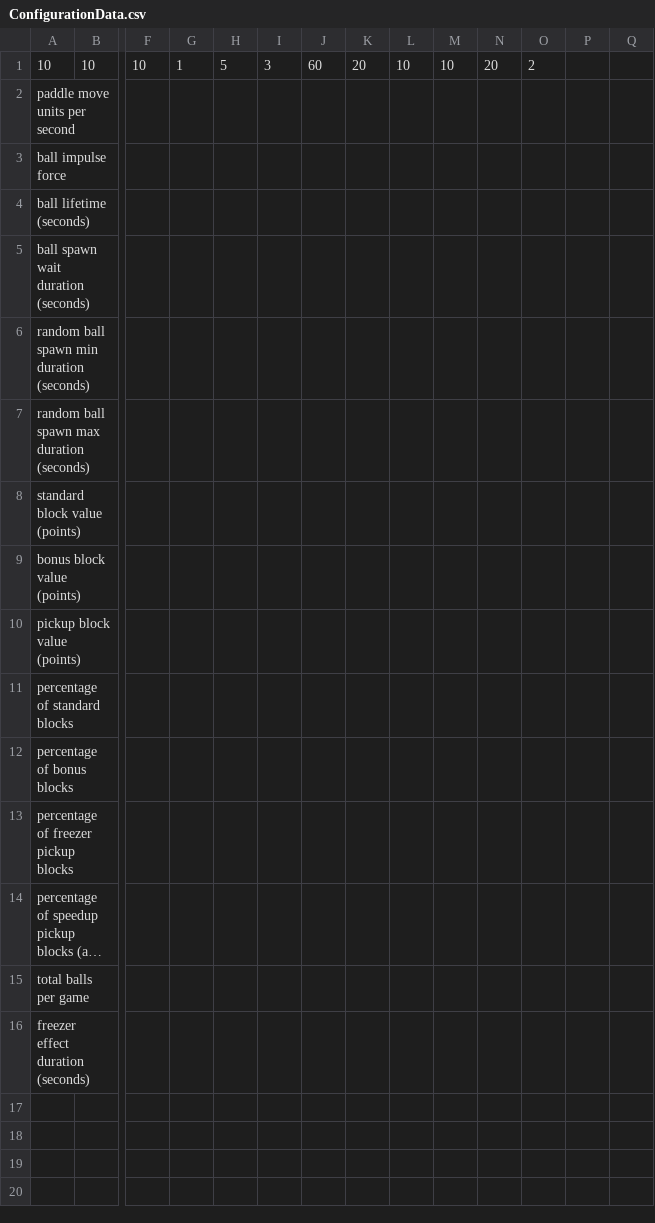
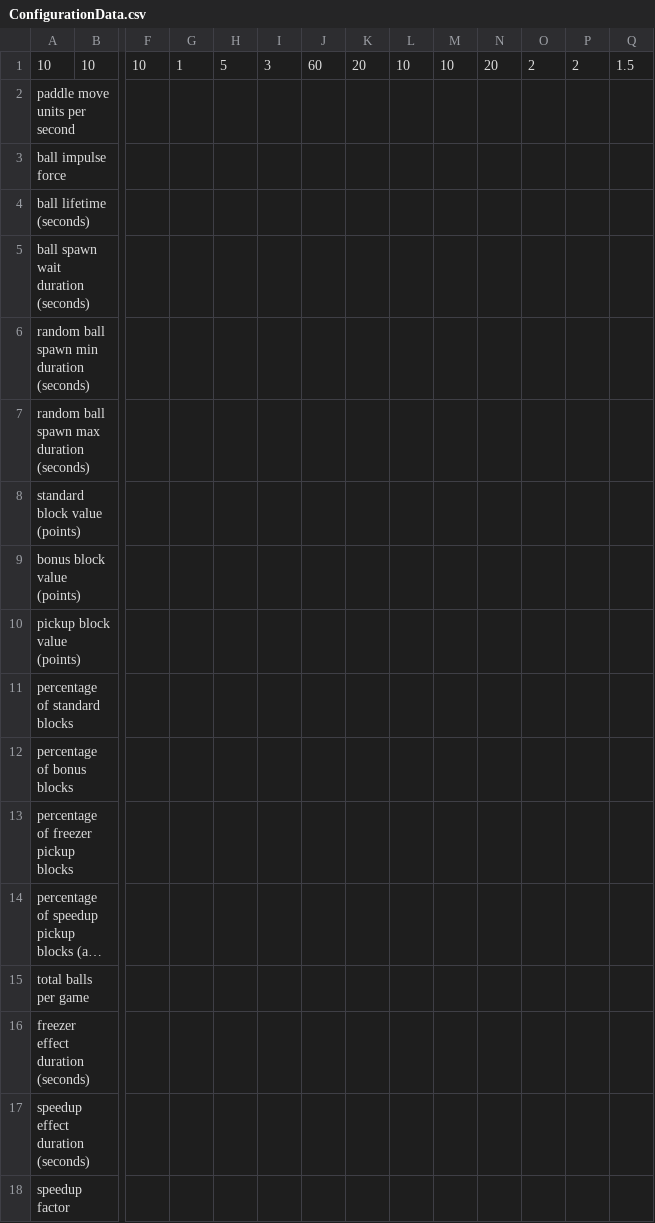
Before and after one commit to k-venkatesan/bonky-breakout, a CSV file: Assets/StreamingAssets/ConfigurationData.csv, drawn as a sheet; only a part is shown, gaps mark what is left out; long unchanged cells end in …; rows hold the shown columns only; the diff names each change by its address in the sheet, - before the commit and + after, or states it on an @@ line.

Commit message:
Add speedup effect
Add effect that temporarily speeds up a ball when it collides with speedup block

```diff
--- a/Assets/StreamingAssets/ConfigurationData.csv
+++ b/Assets/StreamingAssets/ConfigurationData.csv
-P1: (empty)
+P1: 2
-Q1: (empty)
+Q1: 1.5
+row 17: speedup effect duration (seconds)
+row 18: speedup factor
```
Also changed, not shown: 9 other files.
